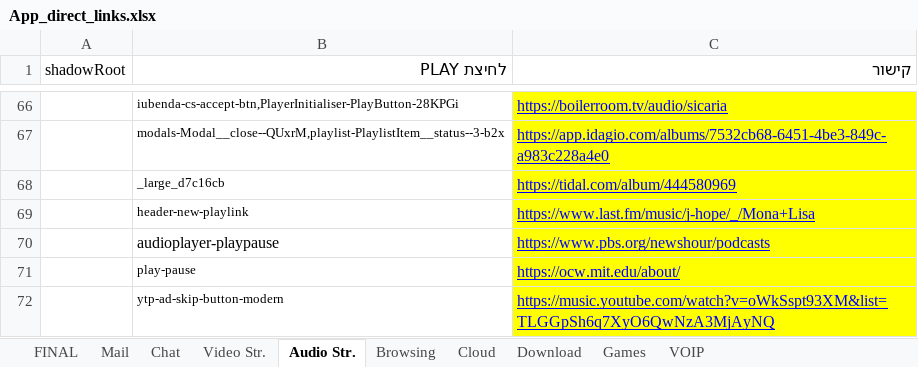
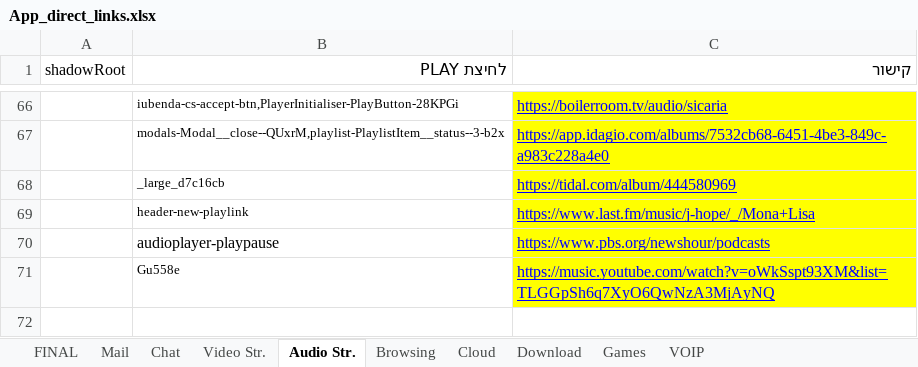
Before and after one commit to yaelrosen77/Final_Project, an Excel workbook: Crawler/App_direct_links.xlsx, sheet Audio Str., drawn as a sheet; only a part is shown, gaps mark what is left out; values as stored, in another font and other column widths than the file's, no borders; removed rows and columns are numbered as before the commit, all else as after; the diff names each change by its address in the sheet, - before the commit and + after, or states it on an @@ line.

```diff
--- a/Crawler/App_direct_links.xlsx (sheet Audio Str.)
+++ b/Crawler/App_direct_links.xlsx (sheet Audio Str.)
-row 71:  | play-pause | https://ocw.mit.edu/about/
-B71 (לחיצת PLAY): ytp-ad-skip-button-modern
+B71 (לחיצת PLAY): Gu558e
```
Also changed, not shown: 3 other files.
